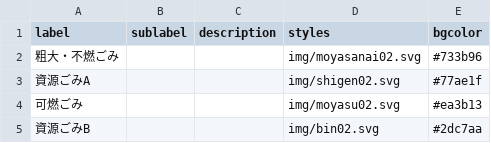
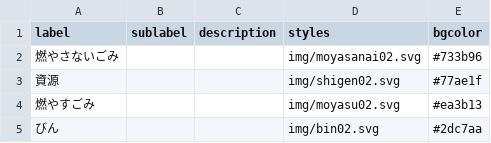
Before and after one commit to Awazishi5374/awazishi5374.github.io, a CSV file: data/description.csv, drawn as a sheet.

```diff
--- a/data/description.csv
+++ b/data/description.csv
@@ -1,5 +1,5 @@
 label,sublabel,description,styles,bgcolor
-粗大・不燃ごみ,,,img/moyasanai02.svg,#733b96
-資源ごみA,,,img/shigen02.svg,#77ae1f
-可燃ごみ,,,img/moyasu02.svg,#ea3b13
-資源ごみB,,,img/bin02.svg,#2dc7aa
+燃やさないごみ,,,img/moyasanai02.svg,#733b96
+資源,,,img/shigen02.svg,#77ae1f
+燃やすごみ,,,img/moyasu02.svg,#ea3b13
+びん,,,img/bin02.svg,#2dc7aa
```
Also changed, not shown: data/area_days.csv, 2 other files.
